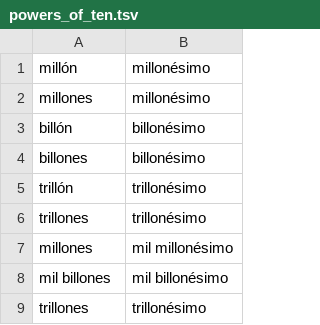
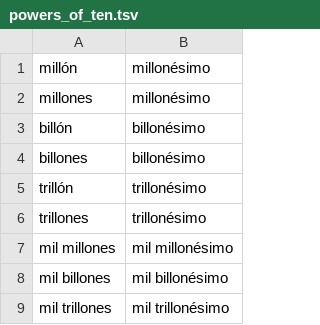
Before and after one commit to NVIDIA-NeMo/NeMo, a TSV file: nemo_text_processing/text_normalization/es/data/fractions/powers_of_ten.tsv, drawn as a sheet.

Commit message:
Making gender assignment random for cardinals, fractions, and decimal… (#3759)
* Making gender assignment random for cardinals, fractions, and decimals. Also making fixes to measure so sounds more fluent.

Signed-off-by: Bonham79 <travismbartley@gmail.com>

* Style fixes

Signed-off-by: Bonham79 <travismbartley@gmail.com>

* Import fix.

Signed-off-by: bonham79 <travismbartley@gmail.com>

* Files missed style check after import fix

Signed-off-by: Bonham79 <travismbartley@gmail.com>

* Fixing bug in measure .py which was preventing gender carrying over for multiples of hundred thousand.

Signed-off-by: Bonham79 <travismbartley@gmail.com>

* Missed an import

Signed-off-by: Bonham79 <travismbartley@gmail.com>

Co-authored-by: Elena Rastorgueva <80532067+erastorgueva-nv@users.noreply.github.com>
Co-authored-by: Yang Zhang <yzhang123@users.noreply.github.com>

```diff
--- a/nemo_text_processing/text_normalization/es/data/fractions/powers_of_ten.tsv
+++ b/nemo_text_processing/text_normalization/es/data/fractions/powers_of_ten.tsv
@@ -6,4 +6,4 @@ trillón	trillonésimo
 trillones	trillonésimo
-millones	mil millonésimo
+mil millones	mil millonésimo
 mil billones	mil billonésimo
-trillones	trillonésimo
+mil trillones	mil trillonésimo
```
Also changed, not shown: 28 other files.
